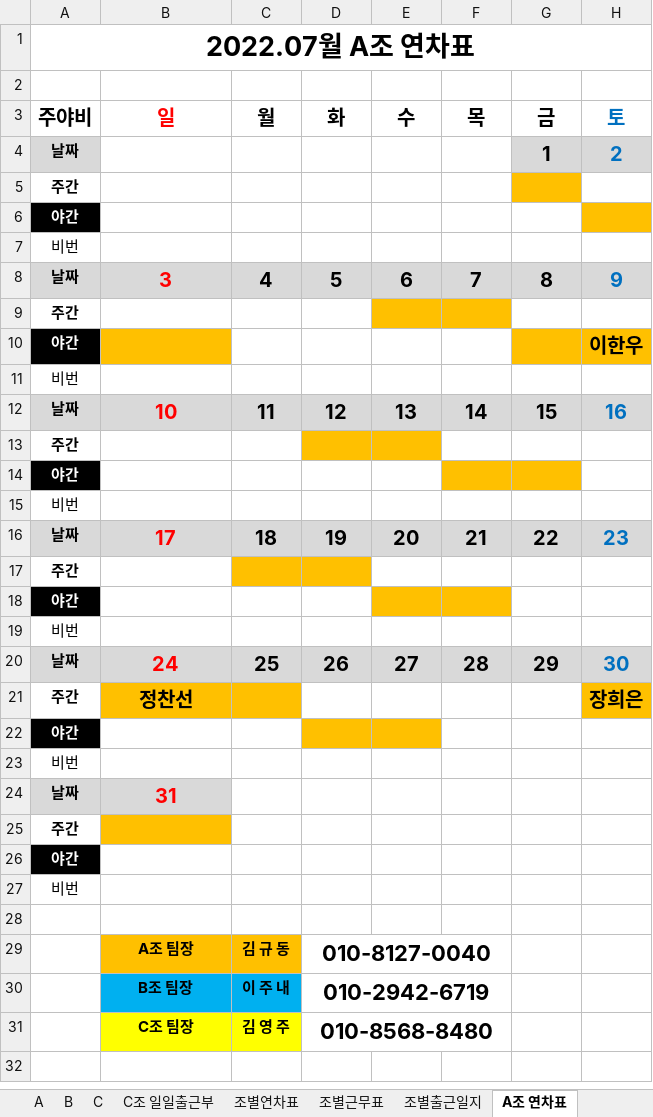
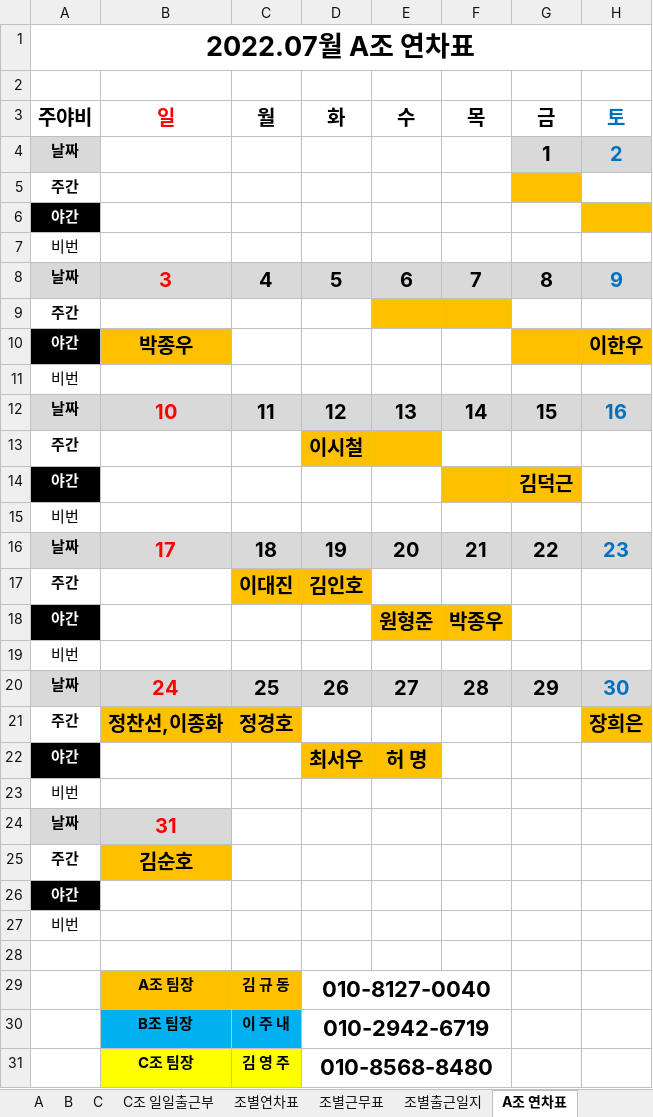
Before and after one commit to MeetLuck/kivystartpage, an Excel workbook: commute7.xlsx, sheet A조 연차표, drawn as a sheet; values as stored, in another font and other column widths than the file's, no borders; the diff names each change by its address in the sheet, - before the commit and + after, or states it on an @@ line.

```diff
--- a/commute7.xlsx (sheet A조 연차표)
+++ b/commute7.xlsx (sheet A조 연차표)
-B10 (일): (empty)
+B10 (일): 박종우
-D13 (화): (empty)
+D13 (화): 이시철
-G14 (금): (empty)
+G14 (금): 김덕근
-C17 (월): (empty)
+C17 (월): 이대진
-D17 (화): (empty)
+D17 (화): 김인호
-E18 (수): (empty)
+E18 (수): 원형준
-F18 (목): (empty)
+F18 (목): 박종우
-B21 (일): 정찬선
+B21 (일): 정찬선,이종화
-C21 (월): (empty)
+C21 (월): 정경호
-D22 (화): (empty)
+D22 (화): 최서우
-E22 (수): (empty)
+E22 (수): 허 명
-B25 (일): (empty)
+B25 (일): 김순호
```
Also changed, not shown: sheet 조별연차표, 3 other files.
